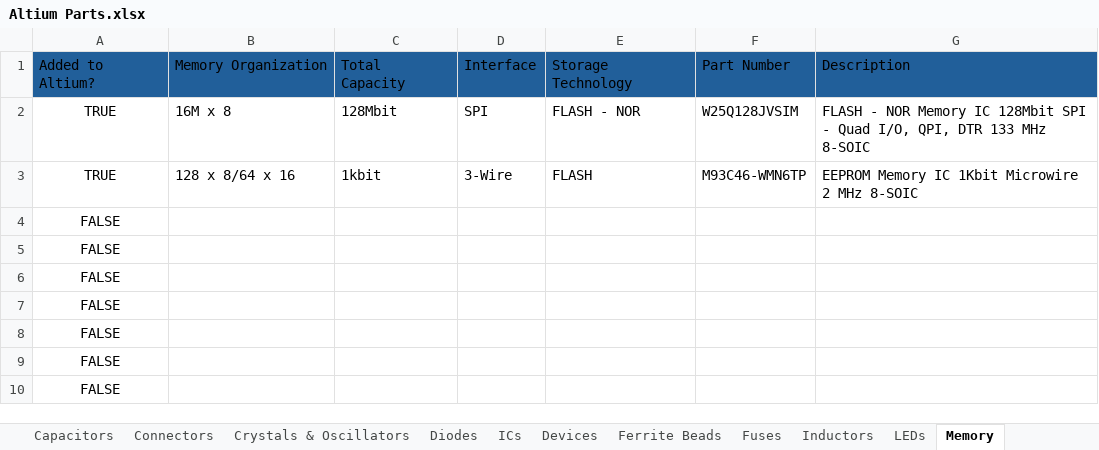
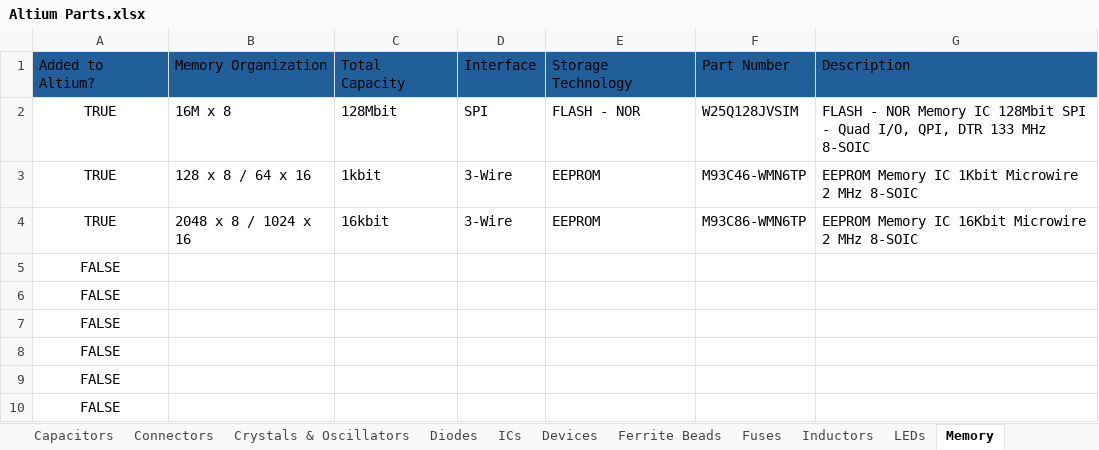
Before and after one commit to uf-mil-electrical/MIL-Altium, an Excel workbook: Altium Parts.xlsx, sheet Memory, drawn as a sheet; values as stored, in another font and other column widths than the file's, no borders; table styles not drawn; removed rows and columns are numbered as before the commit, all else as after; the diff names each change by its address in the sheet, - before the commit and + after, or states it on an @@ line.

```diff
--- a/Altium Parts.xlsx (sheet Memory)
+++ b/Altium Parts.xlsx (sheet Memory)
-B3: 128 x 8/64 x 16
+B3: 128 x 8 / 64 x 16
-E3: FLASH
+E3: EEPROM
-row 4: FALSE
+row 4: TRUE | 2048 x 8 / 1024 x 16 | 16kbit | 3-Wire | EEPROM | M93C86-WMN6TP | EEPROM Memory IC 16Kbit Microwire 2 MHz 8-SOIC
```
Also changed, not shown: sheet Connectors, sheet ICs, 10 other files.
